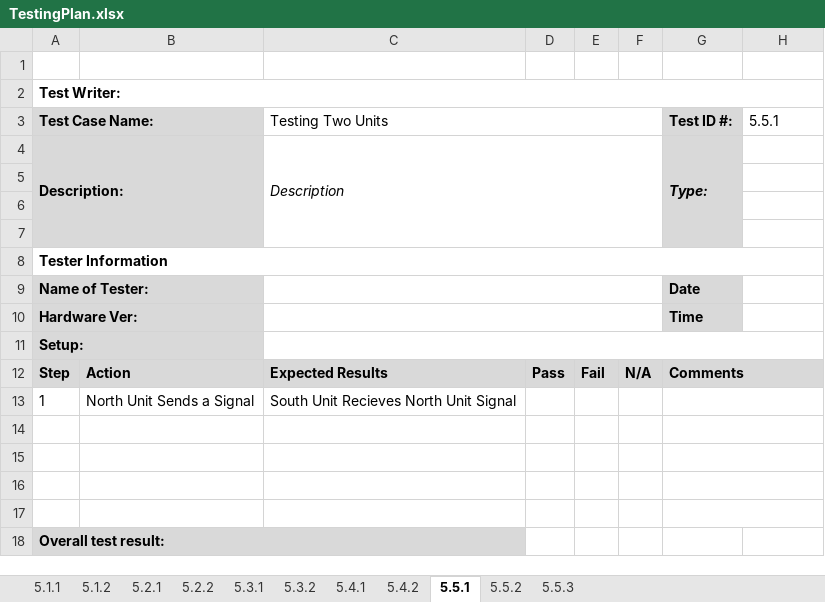
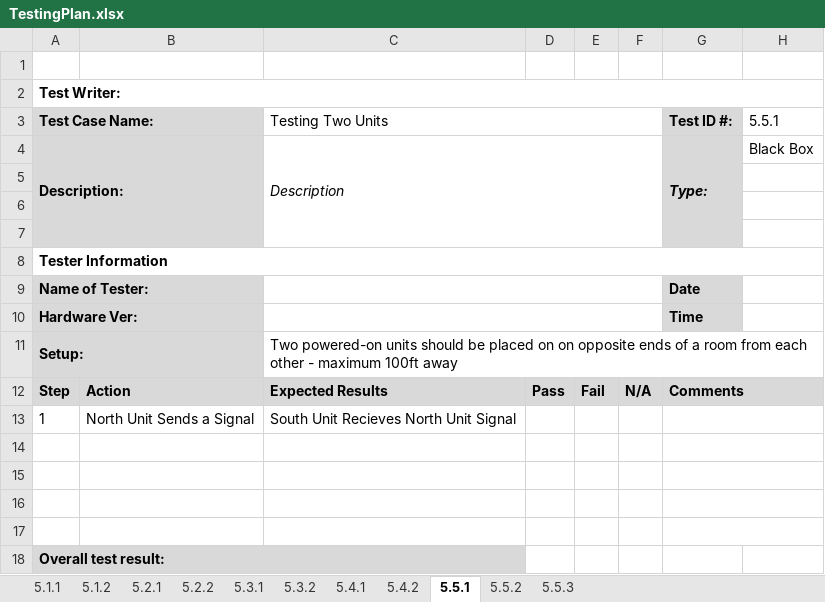
Before and after one commit to djklup/SignalSenders, an Excel workbook: Project Details/TestingPlan.xlsx, sheet 5.5.1, drawn as a sheet; values as stored, in another font and other column widths than the file's, no borders; charts and pictures not drawn; the diff names each change by its address in the sheet, - before the commit and + after, or states it on an @@ line.

Commit message:
Filled in some Testing Plan

```diff
--- a/Project Details/TestingPlan.xlsx (sheet 5.5.1)
+++ b/Project Details/TestingPlan.xlsx (sheet 5.5.1)
-H4 (5.5.1): (empty)
+H4 (5.5.1): Black Box
-C11 (Testing Two Units): (empty)
+C11 (Testing Two Units): Two powered-on units should be placed on on opposite ends of a room from each other - maximum 100ft away
```
Also changed, not shown: sheet 5.1.2, sheet 5.1.1, sheet 5.4.2, sheet 5.5.2, sheet 5.5.3, charts or pictures, 1 other file.
